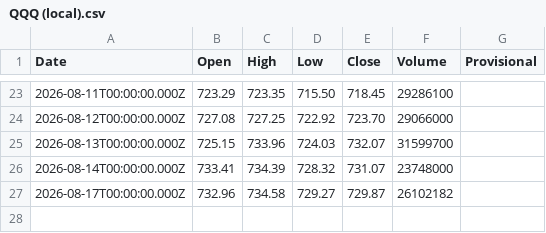
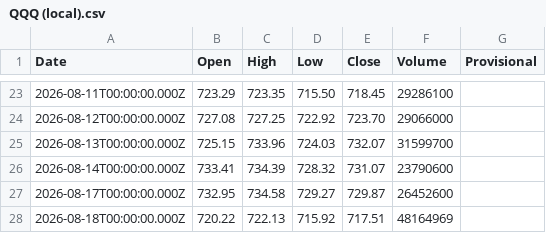
Before and after one commit to truedichotomy/QQQ_long_term_strategy, a CSV file: data/QQQ (local).csv, drawn as a sheet; only a part is shown, gaps mark what is left out.

```diff
--- a/data/QQQ (local).csv
+++ b/data/QQQ (local).csv
@@ -25,3 +25,4 @@
 "2026-08-13T00:00:00.000Z","725.15","733.96","724.03","732.07","31599700",""
-"2026-08-14T00:00:00.000Z","733.41","734.39","728.32","731.07","23748000",""
-"2026-08-17T00:00:00.000Z","732.96","734.58","729.27","729.87","26102182",""
+"2026-08-14T00:00:00.000Z","733.41","734.39","728.32","731.07","23790600",""
+"2026-08-17T00:00:00.000Z","732.95","734.58","729.27","729.87","26452600",""
+"2026-08-18T00:00:00.000Z","720.22","722.13","715.92","717.51","48164969",""
```
Also changed, not shown: 2 other files.
